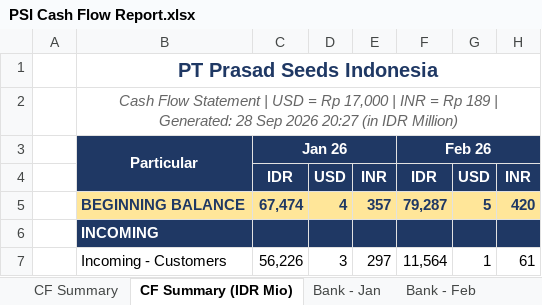
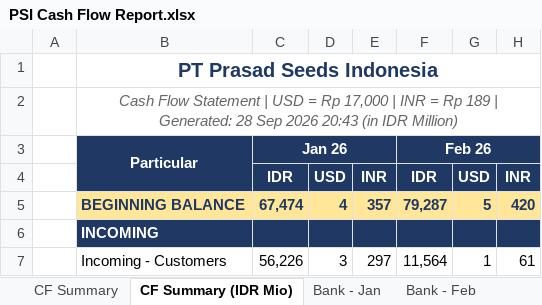
Before and after one commit to finmanagerindonesia-dev/psi-cash-dashboard, an Excel workbook: public/PSI Cash Flow Report.xlsx, sheet CF Summary (IDR Mio), drawn as a sheet; only a part is shown; values as stored, in another font and other column widths than the file's, no borders; the diff names each change by its address in the sheet, - before the commit and + after, or states it on an @@ line.

```diff
--- a/public/PSI Cash Flow Report.xlsx (sheet CF Summary (IDR Mio))
+++ b/public/PSI Cash Flow Report.xlsx (sheet CF Summary (IDR Mio))
-B2: …Sep 2026 20:27 (in IDR…
+B2: …Sep 2026 20:43 (in IDR…
```
Also changed, not shown: sheet CF Summary, 4 other files.
